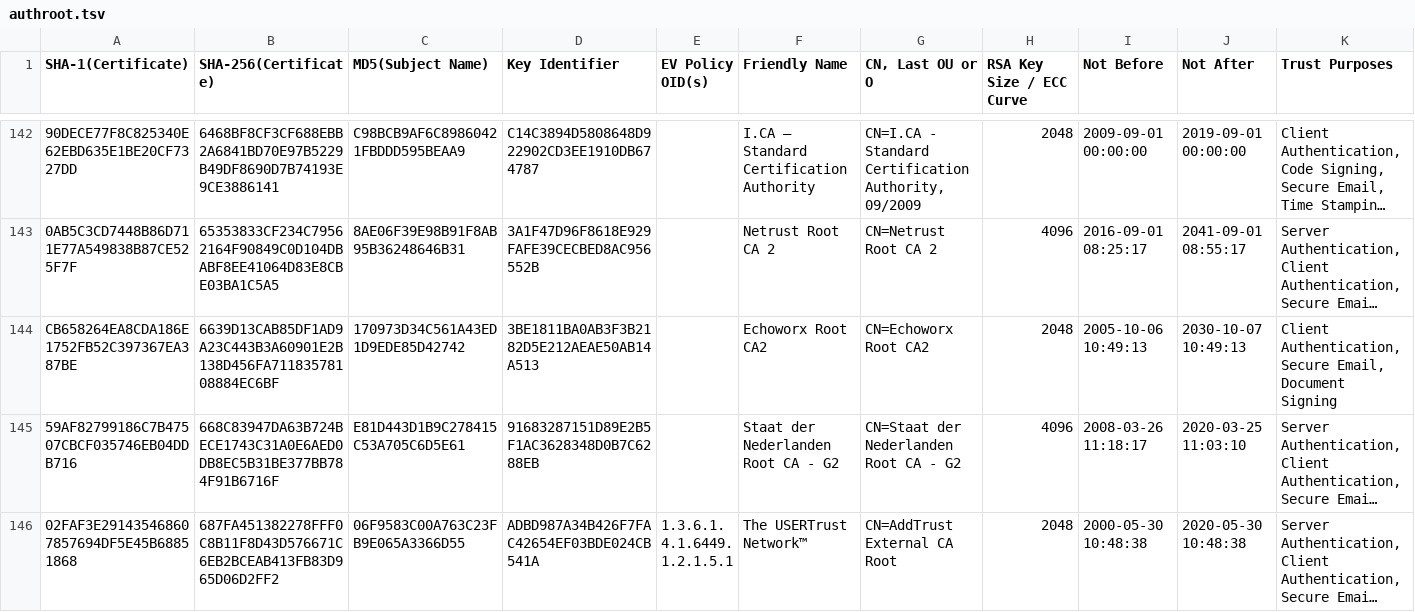
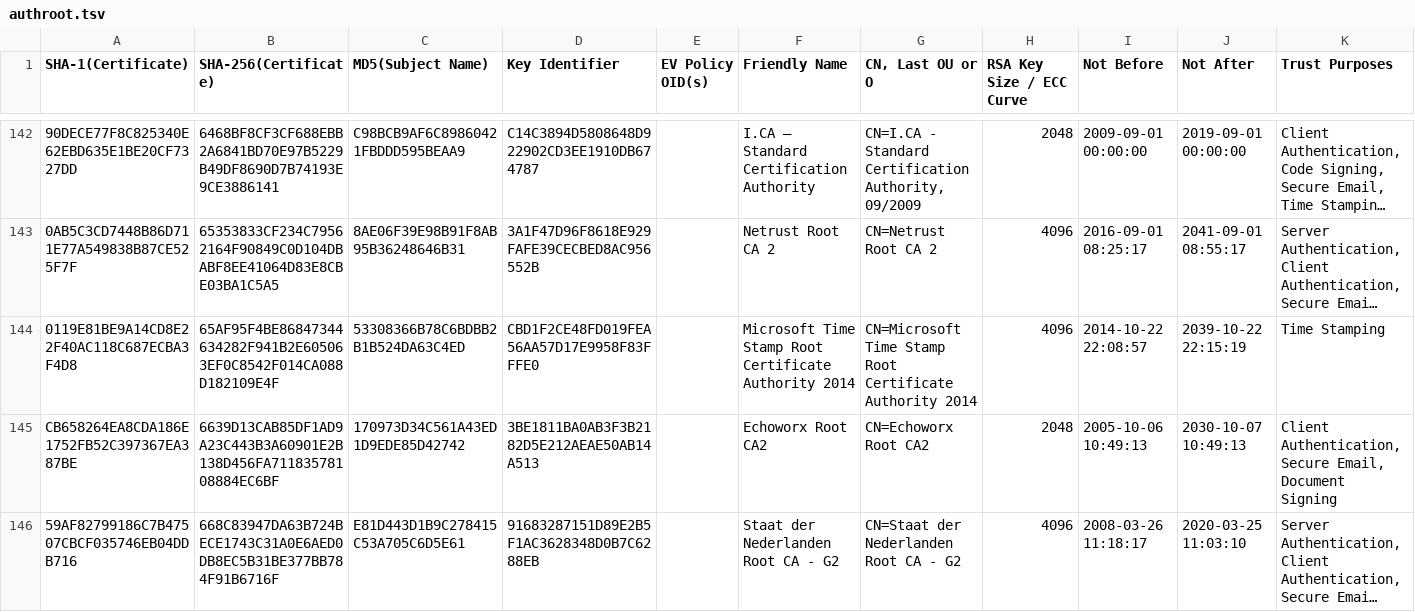
Before and after one commit to robstradling/authroot.stl, a TSV file: authroot.tsv, drawn as a sheet; only a part is shown, gaps mark what is left out; the shorter side is filled out with more unchanged rows; long unchanged cells end in …; the diff covers the shown part only; the diff names each change by its address in the sheet, - before the commit and + after, or states it on an @@ line.

```diff
--- a/authroot.tsv
+++ b/authroot.tsv
+row 144: 0119E81BE9A14CD8E22F40AC118C687ECBA3F4D8 | 65AF95F4BE86847344634282F941B2E605063EF0C8542F014CA088D182109E4F | 53308366B78C6BDBB2B1B524DA63C4ED | CBD1F2CE48FD019FEA56AA57D17E9958F83FFFE0 |  | Microsoft Time Stamp Root Certificate Authority 2014 | CN=Microsoft Time Stamp Root Certificate Authority 2014 | 4096 | 2014-10-22 22:08:57 | 2039-10-22 22:15:19 | Time Stamping
```
Also changed, not shown: 2 added rows and 2 edited cells elsewhere in this file, 5 other files.
